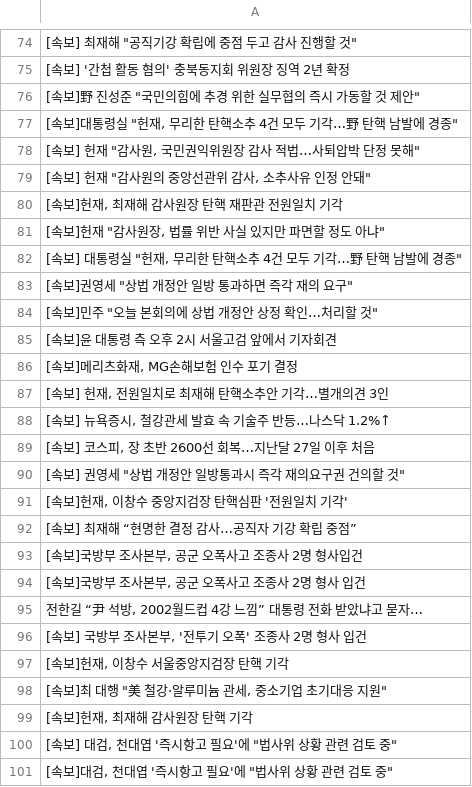
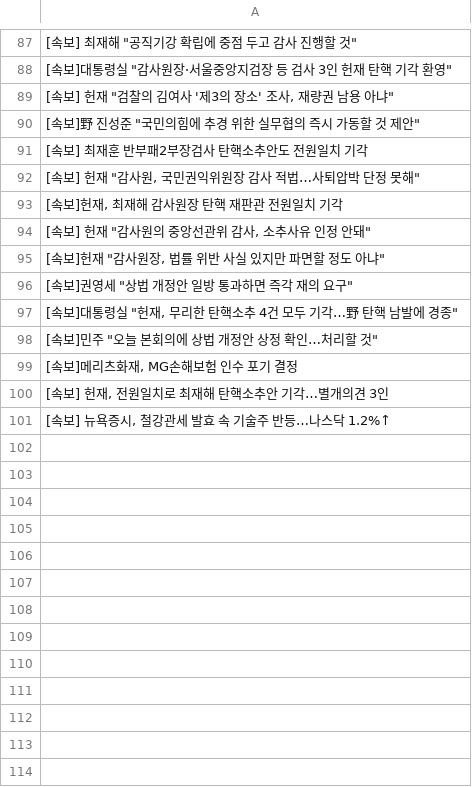
Before and after one commit to junhongkwon/News, a CSV file: newsTitle.csv, drawn as a sheet; only a part is shown, gaps mark what is left out; the diff covers the shown part only.

```diff
--- a/newsTitle.csv
+++ b/newsTitle.csv
@@ -74,13 +87,13 @@
 " [속보] 최재해 ""공직기강 확립에 중점 두고 감사 진행할 것"" "
- [속보] '간첩 활동 혐의' 충북동지회 위원장 징역 2년 확정
+" [속보]대통령실 ""감사원장·서울중앙지검장 등 검사 3인 헌재 탄핵 기각 환영"" "
+" [속보] 헌재 ""검찰의 김여사 '제3의 장소' 조사, 재량권 남용 아냐"" "
 " [속보]野 진성준 ""국민의힘에 추경 위한 실무협의 즉시 가동할 것 제안"" "
+ [속보] 최재훈 반부패2부장검사 탄핵소추안도 전원일치 기각
+" [속보] 헌재 ""감사원, 국민권익위원장 감사 적법…사퇴압박 단정 못해"" "
+" [속보]헌재, 최재해 감사원장 탄핵 재판관 전원일치 기각 "
+" [속보] 헌재 ""감사원의 중앙선관위 감사, 소추사유 인정 안돼"" "
+" [속보]헌재 ""감사원장, 법률 위반 사실 있지만 파면할 정도 아냐"" "
+" [속보]권영세 ""상법 개정안 일방 통과하면 즉각 재의 요구"" "
 " [속보]대통령실 ""헌재, 무리한 탄핵소추 4건 모두 기각…野 탄핵 남발에 경종"" "
-" [속보] 헌재 ""감사원, 국민권익위원장 감사 적법…사퇴압박 단정 못해"" "
-" [속보] 헌재 ""감사원의 중앙선관위 감사, 소추사유 인정 안돼"" "
-" [속보]헌재, 최재해 감사원장 탄핵 재판관 전원일치 기각 "
-" [속보]헌재 ""감사원장, 법률 위반 사실 있지만 파면할 정도 아냐"" "
-" [속보] 대통령실 ""헌재, 무리한 탄핵소추 4건 모두 기각…野 탄핵 남발에 경종"" "
-" [속보]권영세 ""상법 개정안 일방 통과하면 즉각 재의 요구"" "
 " [속보]민주 ""오늘 본회의에 상법 개정안 상정 확인…처리할 것"" "
- [속보]윤 대통령 측 오후 2시 서울고검 앞에서 기자회견
 " [속보]메리츠화재, MG손해보험 인수 포기 결정 "
@@ -88,14 +101 @@
 " [속보] 뉴욕증시, 철강관세 발효 속 기술주 반등…나스닥 1.2%↑ "
-" [속보] 코스피, 장 초반 2600선 회복…지난달 27일 이후 처음 "
-" [속보] 권영세 ""상법 개정안 일방통과시 즉각 재의요구권 건의할 것"" "
-" [속보]헌재, 이창수 중앙지검장 탄핵심판 '전원일치 기각' "
- [속보] 최재해 “현명한 결정 감사…공직자 기강 확립 중점”
-" [속보]국방부 조사본부, 공군 오폭사고 조종사 2명 형사입건 "
-" [속보]국방부 조사본부, 공군 오폭사고 조종사 2명 형사 입건 "
-" 전한길 “尹 석방, 2002월드컵 4강 느낌” 대통령 전화 받았냐고 묻자… "
-" [속보] 국방부 조사본부, '전투기 오폭' 조종사 2명 형사 입건 "
-" [속보]헌재, 이창수 서울중앙지검장 탄핵 기각 "
-" [속보]최 대행 ""美 철강·알루미늄 관세, 중소기업 초기대응 지원"" "
-" [속보]헌재, 최재해 감사원장 탄핵 기각 "
-" [속보] 대검, 천대엽 '즉시항고 필요'에 ""법사위 상황 관련 검토 중"" "
-" [속보]대검, 천대엽 '즉시항고 필요'에 ""법사위 상황 관련 검토 중"" "
```
Also changed, not shown: 23 added rows, 9 removed rows, 21 moved rows and 4 edited cells elsewhere in this file.
